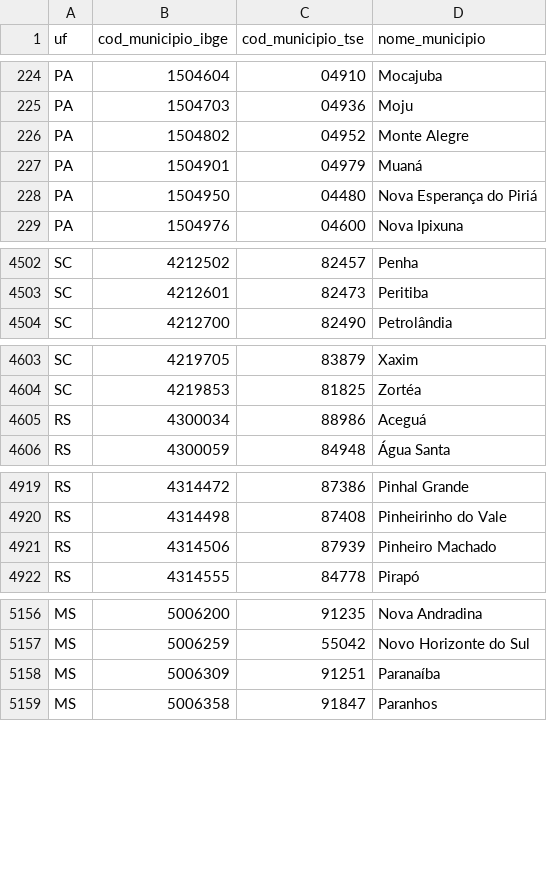
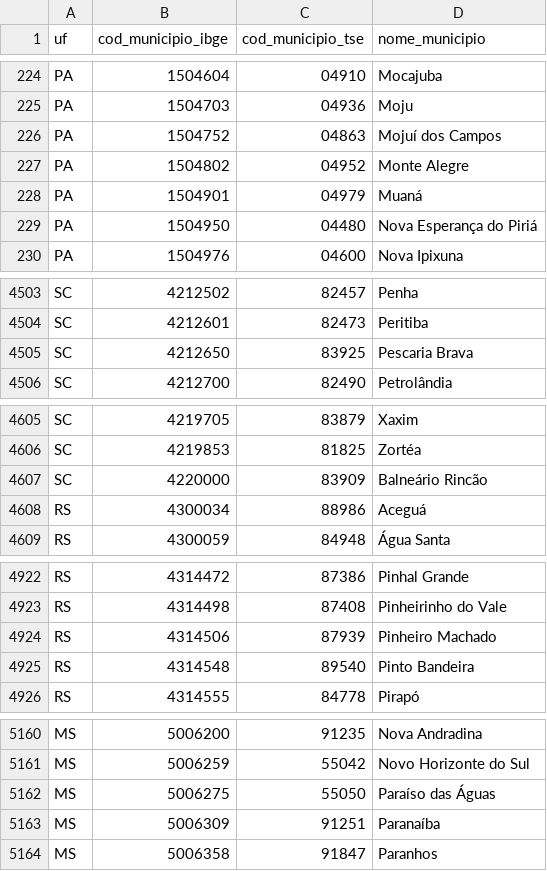
Before and after one commit to tbrugz/ribge, a CSV file: doc/ibge-tse-map.csv, drawn as a sheet; only a part is shown, gaps mark what is left out; the diff covers the shown part only; the diff names each change by its address in the sheet, - before the commit and + after, or states it on an @@ line.

Commit message:
doc: ibge-tse-map: updated ibge data (year=2016)

```diff
--- a/doc/ibge-tse-map.csv
+++ b/doc/ibge-tse-map.csv
+row 226: PA | 1504752 | 04863 | Mojuí dos Campos
+row 4505: SC | 4212650 | 83925 | Pescaria Brava
+row 4607: SC | 4220000 | 83909 | Balneário Rincão
+row 4925: RS | 4314548 | 89540 | Pinto Bandeira
+row 5162: MS | 5006275 | 55050 | Paraíso das Águas
```
Also changed, not shown: 13 edited cells elsewhere in this file, 1 other file.
